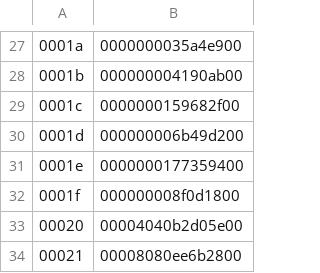
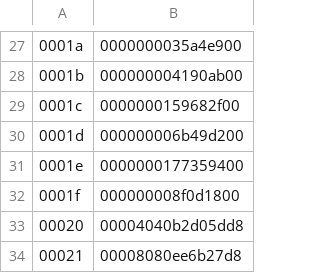
Before and after one commit to parupappa/Pine64-python--pulse, a CSV file: Pulseprogramer/ver2/Outdata_for_FPGA.csv, drawn as a sheet; only a part is shown, gaps mark what is left out.

```diff
--- a/Pulseprogramer/ver2/Outdata_for_FPGA.csv
+++ b/Pulseprogramer/ver2/Outdata_for_FPGA.csv
@@ -32,3 +32,3 @@
 0001f,000000008f0d1800
-00020,00004040b2d05e00
-00021,00008080ee6b2800
+00020,00004040b2d05dd8
+00021,00008080ee6b27d8
```
Also changed, not shown: 2 other files.
